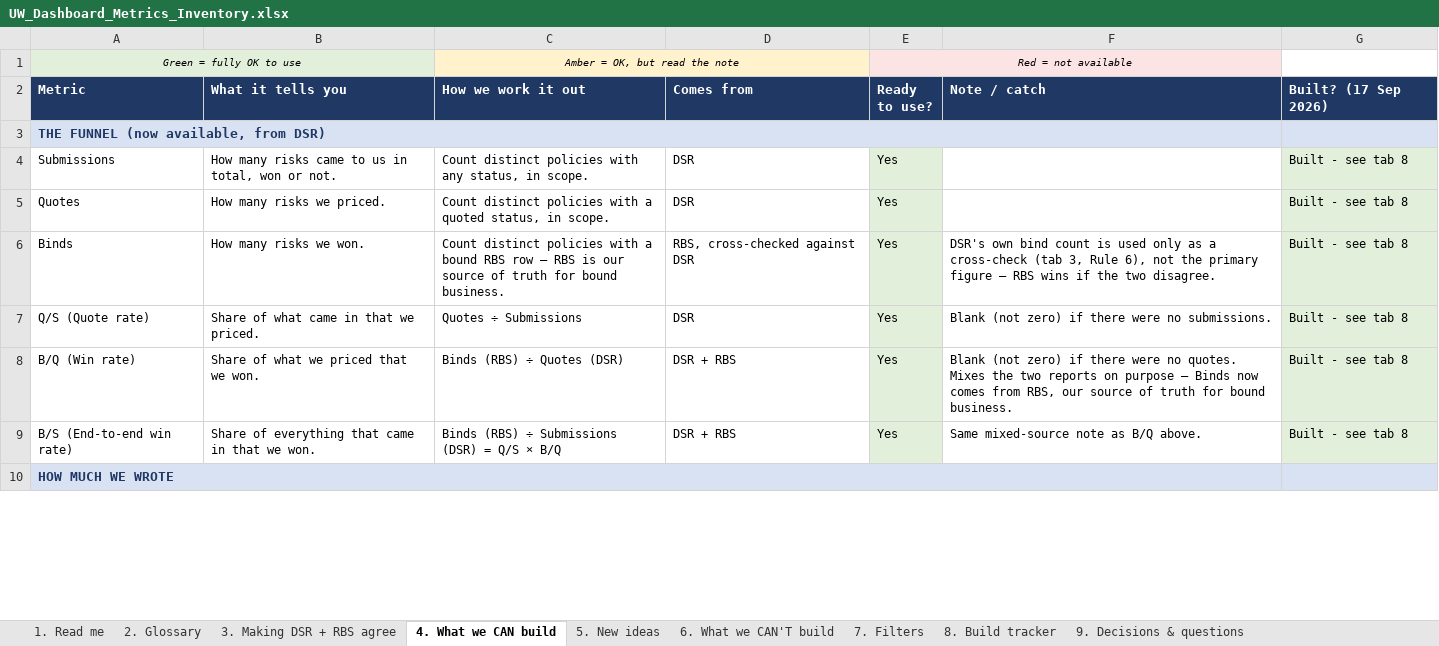
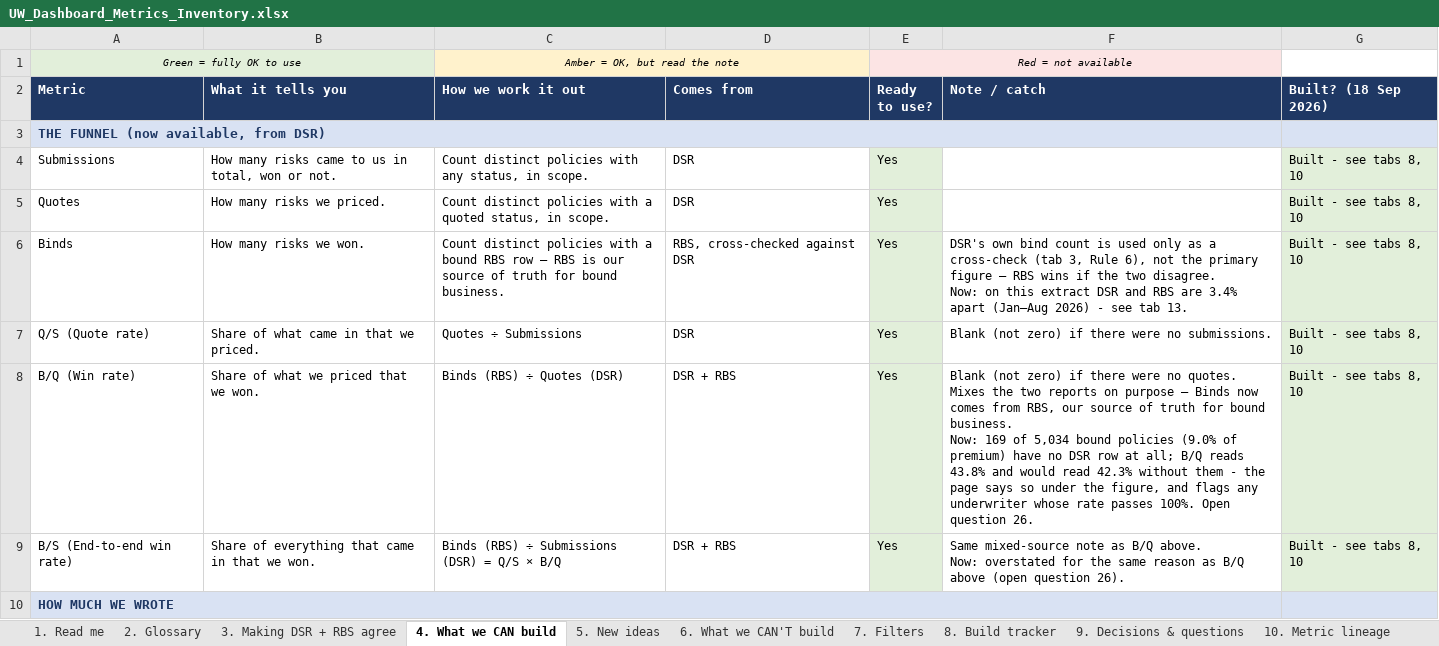
Before and after one commit to IhebBz/uw-productivity-dashboard, an Excel workbook: docs/UW_Dashboard_Metrics_Inventory.xlsx, sheet 4. What we CAN build, drawn as a sheet; only a part is shown; values as stored, in another font and other column widths than the file's, no borders; ↵ is a line break in a cell; the diff covers the shown part only; the diff names each change by its address in the sheet, - before the commit and + after, or states it on an @@ line.

```diff
--- a/docs/UW_Dashboard_Metrics_Inventory.xlsx (sheet 4. What we CAN build)
+++ b/docs/UW_Dashboard_Metrics_Inventory.xlsx (sheet 4. What we CAN build)
+sheet tab: 10. Metric lineage
-G2: Built? (17 Sep 2026)
+G2: Built? (18 Sep 2026)
-G4:G9 (Built? (18 Sep 2026)): Built - see tab 8
+G4:G9 (Built? (18 Sep 2026)): Built - see tabs 8, 10
-F6 (Note / catch): …two disagree.
+F6 (Note / catch): …two disagree. ↵ Now: on this extract DSR and RBS are 3.4% apart (Jan–Aug 2026) - see tab 13.
-F8 (Note / catch): …bound business.
+F8 (Note / catch): …bound business. ↵ Now: 169 of 5,034 bound policies (9.0% of premium) have no DSR row at all; B/Q reads 43.8% and would read 42.3% without them - the page says so under the figure, and flags any underwriter whose rate passes 100%. Open question 26.
-F9 (Note / catch): …B/Q above.
+F9 (Note / catch): …B/Q above. ↵ Now: overstated for the same reason as B/Q above (open question 26).
```
Also changed, not shown: 39 edited cells elsewhere in this sheet, sheet 8. Build tracker, sheet 9. Decisions & questions, sheet 7. Filters, sheet 1. Read me, sheet 5. New ideas, sheet 2. Glossary, other sheet tabs, 38 other files.
